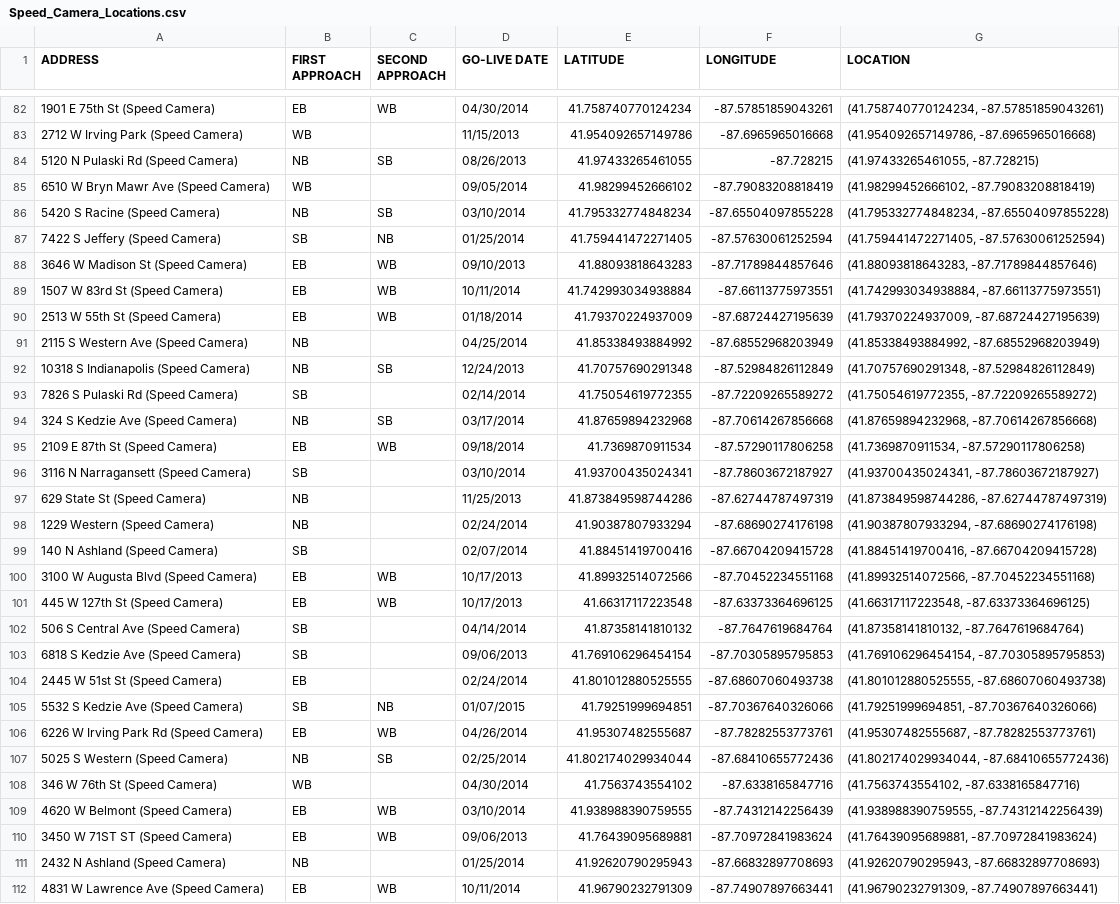
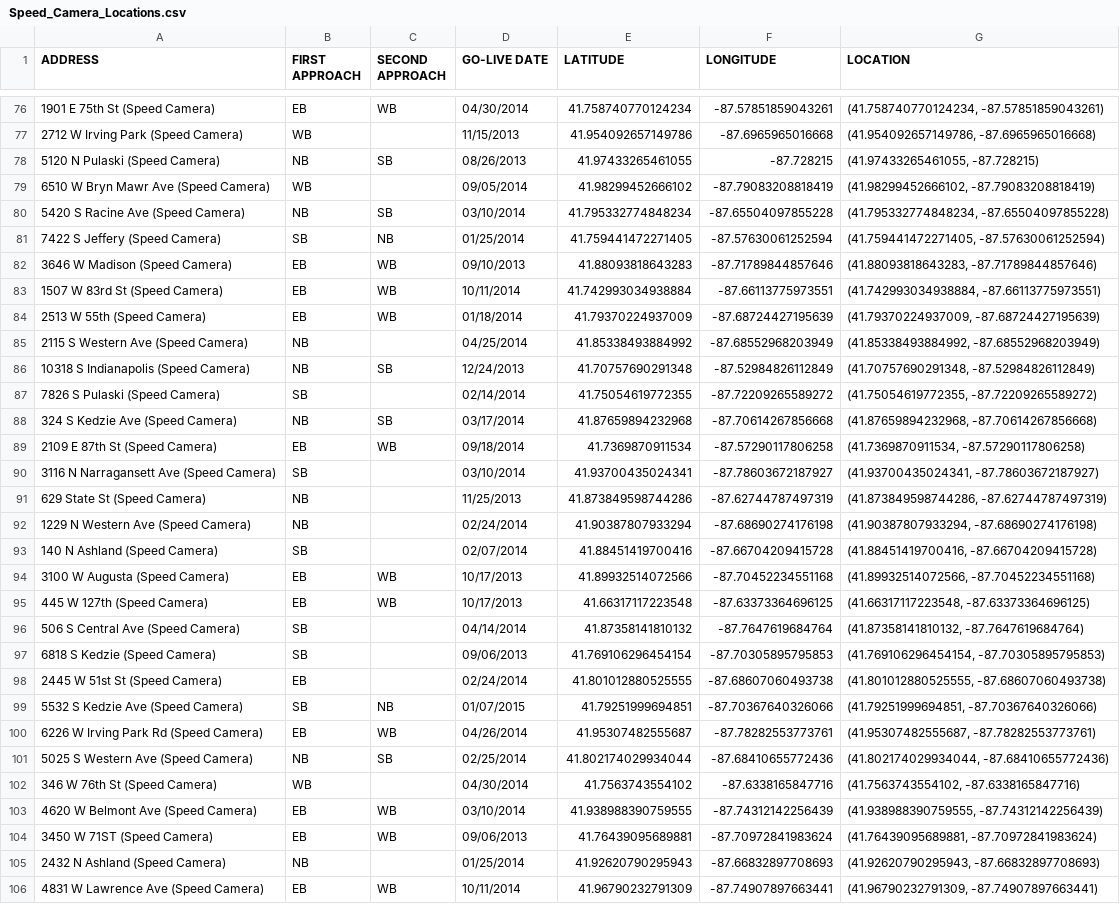
Before and after one commit to sdasd30/SpeedingVisualization, a CSV file: map/Speed_Camera_Locations.csv, drawn as a sheet; only a part is shown, gaps mark what is left out; the diff covers the shown part only.

Commit message:
fixed no graph for cameras issue

```diff
--- a/map/Speed_Camera_Locations.csv
+++ b/map/Speed_Camera_Locations.csv
@@ -84,21 +78,21 @@ ADDRESS,FIRST APPROACH,SECOND APPROACH,GO-LIVE DATE,LATITUDE,LONGITUDE,LOCATION
-5120 N Pulaski Rd (Speed Camera),NB,SB,08/26/2013,41.97433265461055,-87.728215,"(41.97433265461055, -87.728215)"
+5120 N Pulaski (Speed Camera),NB,SB,08/26/2013,41.97433265461055,-87.728215,"(41.97433265461055, -87.728215)"
 6510 W Bryn Mawr Ave (Speed Camera),WB,,09/05/2014,41.98299452666102,-87.79083208818419,"(41.98299452666102, -87.79083208818419)"
-5420 S Racine (Speed Camera),NB,SB,03/10/2014,41.795332774848234,-87.65504097855228,"(41.795332774848234, -87.65504097855228)"
+5420 S Racine Ave (Speed Camera),NB,SB,03/10/2014,41.795332774848234,-87.65504097855228,"(41.795332774848234, -87.65504097855228)"
 7422 S Jeffery (Speed Camera),SB,NB,01/25/2014,41.759441472271405,-87.57630061252594,"(41.759441472271405, -87.57630061252594)"
-3646 W Madison St (Speed Camera),EB,WB,09/10/2013,41.88093818643283,-87.71789844857646,"(41.88093818643283, -87.71789844857646)"
+3646 W Madison (Speed Camera),EB,WB,09/10/2013,41.88093818643283,-87.71789844857646,"(41.88093818643283, -87.71789844857646)"
 1507 W 83rd St (Speed Camera),EB,WB,10/11/2014,41.742993034938884,-87.66113775973551,"(41.742993034938884, -87.66113775973551)"
-2513 W 55th St (Speed Camera),EB,WB,01/18/2014,41.79370224937009,-87.68724427195639,"(41.79370224937009, -87.68724427195639)"
+2513 W 55th (Speed Camera),EB,WB,01/18/2014,41.79370224937009,-87.68724427195639,"(41.79370224937009, -87.68724427195639)"
 2115 S Western Ave (Speed Camera),NB,,04/25/2014,41.85338493884992,-87.68552968203949,"(41.85338493884992, -87.68552968203949)"
 10318 S Indianapolis (Speed Camera),NB,SB,12/24/2013,41.70757690291348,-87.52984826112849,"(41.70757690291348, -87.52984826112849)"
-7826 S Pulaski Rd (Speed Camera),SB,,02/14/2014,41.75054619772355,-87.72209265589272,"(41.75054619772355, -87.72209265589272)"
+7826 S Pulaski (Speed Camera),SB,,02/14/2014,41.75054619772355,-87.72209265589272,"(41.75054619772355, -87.72209265589272)"
 324 S Kedzie Ave (Speed Camera),NB,SB,03/17/2014,41.87659894232968,-87.70614267856668,"(41.87659894232968, -87.70614267856668)"
 2109 E 87th St (Speed Camera),EB,WB,09/18/2014,41.7369870911534,-87.57290117806258,"(41.7369870911534, -87.57290117806258)"
-3116 N Narragansett (Speed Camera),SB,,03/10/2014,41.93700435024341,-87.78603672187927,"(41.93700435024341, -87.78603672187927)"
+3116 N Narragansett Ave (Speed Camera),SB,,03/10/2014,41.93700435024341,-87.78603672187927,"(41.93700435024341, -87.78603672187927)"
 629 State St (Speed Camera),NB,,11/25/2013,41.873849598744286,-87.62744787497319,"(41.873849598744286, -87.62744787497319)"
-1229 Western (Speed Camera),NB,,02/24/2014,41.90387807933294,-87.68690274176198,"(41.90387807933294, -87.68690274176198)"
+1229 N Western Ave (Speed Camera),NB,,02/24/2014,41.90387807933294,-87.68690274176198,"(41.90387807933294, -87.68690274176198)"
 140 N Ashland (Speed Camera),SB,,02/07/2014,41.88451419700416,-87.66704209415728,"(41.88451419700416, -87.66704209415728)"
-3100 W Augusta Blvd (Speed Camera),EB,WB,10/17/2013,41.89932514072566,-87.70452234551168,"(41.89932514072566, -87.70452234551168)"
-445 W 127th St (Speed Camera),EB,WB,10/17/2013,41.66317117223548,-87.63373364696125,"(41.66317117223548, -87.63373364696125)"
+3100 W Augusta (Speed Camera),EB,WB,10/17/2013,41.89932514072566,-87.70452234551168,"(41.89932514072566, -87.70452234551168)"
+445 W 127th (Speed Camera),EB,WB,10/17/2013,41.66317117223548,-87.63373364696125,"(41.66317117223548, -87.63373364696125)"
 506 S Central Ave (Speed Camera),SB,,04/14/2014,41.87358141810132,-87.7647619684764,"(41.87358141810132, -87.7647619684764)"
-6818 S Kedzie Ave (Speed Camera),SB,,09/06/2013,41.769106296454154,-87.70305895795853,"(41.769106296454154, -87.70305895795853)"
+6818 S Kedzie (Speed Camera),SB,,09/06/2013,41.769106296454154,-87.70305895795853,"(41.769106296454154, -87.70305895795853)"
 2445 W 51st St (Speed Camera),EB,,02/24/2014,41.801012880525555,-87.68607060493738,"(41.801012880525555, -87.68607060493738)"
@@ -106,6 +100,6 @@ ADDRESS,FIRST APPROACH,SECOND APPROACH,GO-LIVE DATE,LATITUDE,LONGITUDE,LOCATION
 6226 W Irving Park Rd (Speed Camera),EB,WB,04/26/2014,41.95307482555687,-87.78282553773761,"(41.95307482555687, -87.78282553773761)"
-5025 S Western (Speed Camera),NB,SB,02/25/2014,41.802174029934044,-87.68410655772436,"(41.802174029934044, -87.68410655772436)"
+5025 S Western Ave (Speed Camera),NB,SB,02/25/2014,41.802174029934044,-87.68410655772436,"(41.802174029934044, -87.68410655772436)"
 346 W 76th St (Speed Camera),WB,,04/30/2014,41.7563743554102,-87.6338165847716,"(41.7563743554102, -87.6338165847716)"
-4620 W Belmont (Speed Camera),EB,WB,03/10/2014,41.938988390759555,-87.74312142256439,"(41.938988390759555, -87.74312142256439)"
-3450 W 71ST ST (Speed Camera),EB,WB,09/06/2013,41.76439095689881,-87.70972841983624,"(41.76439095689881, -87.70972841983624)"
+4620 W Belmont Ave (Speed Camera),EB,WB,03/10/2014,41.938988390759555,-87.74312142256439,"(41.938988390759555, -87.74312142256439)"
+3450 W 71ST (Speed Camera),EB,WB,09/06/2013,41.76439095689881,-87.70972841983624,"(41.76439095689881, -87.70972841983624)"
 2432 N Ashland (Speed Camera),NB,,01/25/2014,41.92620790295943,-87.66832897708693,"(41.92620790295943, -87.66832897708693)"
```
Also changed, not shown: 13 removed rows and 22 edited cells elsewhere in this file.
